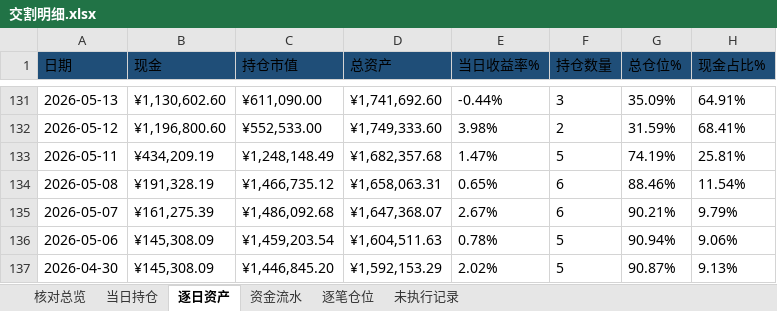
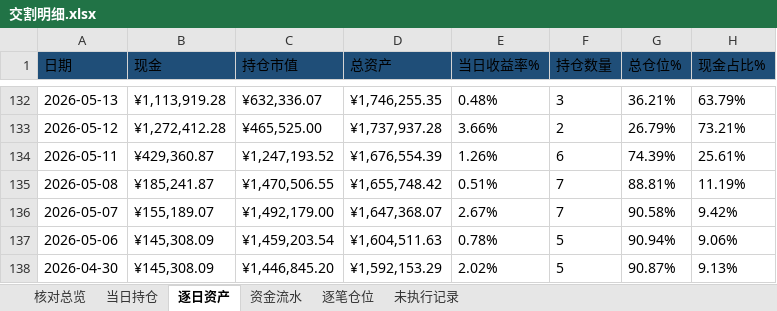
Before and after one commit to nancybhc/ma-cycle3-backtest, an Excel workbook: downloads/交割明细.xlsx, sheet 逐日资产, drawn as a sheet; only a part is shown, gaps mark what is left out; values as stored, in another font and other column widths than the file's, no borders; addresses are those after the commit; the diff covers the shown part only; the diff names each change by its address in the sheet, - before the commit and + after, or states it on an @@ line.

```diff
--- a/downloads/交割明细.xlsx (sheet 逐日资产)
+++ b/downloads/交割明细.xlsx (sheet 逐日资产)
-B132 (现金): ¥1,130,602.60
+B132 (现金): ¥1,113,919.28
-C132 (持仓市值): ¥611,090.00
+C132 (持仓市值): ¥632,336.07
-D132 (总资产): ¥1,741,692.60
+D132 (总资产): ¥1,746,255.35
-E132 (当日收益率%): -0.44%
+E132 (当日收益率%): 0.48%
-G132 (总仓位%): 35.09%
+G132 (总仓位%): 36.21%
-H132 (现金占比%): 64.91%
+H132 (现金占比%): 63.79%
-B133 (现金): ¥1,196,800.60
+B133 (现金): ¥1,272,412.28
-C133 (持仓市值): ¥552,533.00
+C133 (持仓市值): ¥465,525.00
-D133 (总资产): ¥1,749,333.60
+D133 (总资产): ¥1,737,937.28
-E133 (当日收益率%): 3.98%
+E133 (当日收益率%): 3.66%
-G133 (总仓位%): 31.59%
+G133 (总仓位%): 26.79%
-H133 (现金占比%): 68.41%
+H133 (现金占比%): 73.21%
-B134 (现金): ¥434,209.19
+B134 (现金): ¥429,360.87
-C134 (持仓市值): ¥1,248,148.49
+C134 (持仓市值): ¥1,247,193.52
-D134 (总资产): ¥1,682,357.68
+D134 (总资产): ¥1,676,554.39
-E134 (当日收益率%): 1.47%
+E134 (当日收益率%): 1.26%
-F134 (持仓数量): 5
+F134 (持仓数量): 6
-G134 (总仓位%): 74.19%
+G134 (总仓位%): 74.39%
-H134 (现金占比%): 25.81%
+H134 (现金占比%): 25.61%
-B135 (现金): ¥191,328.19
+B135 (现金): ¥185,241.87
-C135 (持仓市值): ¥1,466,735.12
+C135 (持仓市值): ¥1,470,506.55
-D135 (总资产): ¥1,658,063.31
+D135 (总资产): ¥1,655,748.42
-E135 (当日收益率%): 0.65%
+E135 (当日收益率%): 0.51%
-F135:F136 (持仓数量): 6
+F135:F136 (持仓数量): 7
-G135 (总仓位%): 88.46%
+G135 (总仓位%): 88.81%
-H135 (现金占比%): 11.54%
+H135 (现金占比%): 11.19%
-B136 (现金): ¥161,275.39
+B136 (现金): ¥155,189.07
-C136 (持仓市值): ¥1,486,092.68
+C136 (持仓市值): ¥1,492,179.00
-G136 (总仓位%): 90.21%
+G136 (总仓位%): 90.58%
-H136 (现金占比%): 9.79%
+H136 (现金占比%): 9.42%
```
Also changed, not shown: 1 added row and 623 edited cells elsewhere in this sheet, sheet 资金流水, sheet 逐笔仓位, sheet 核对总览, sheet 未执行记录, sheet 当日持仓, 3 other files.
